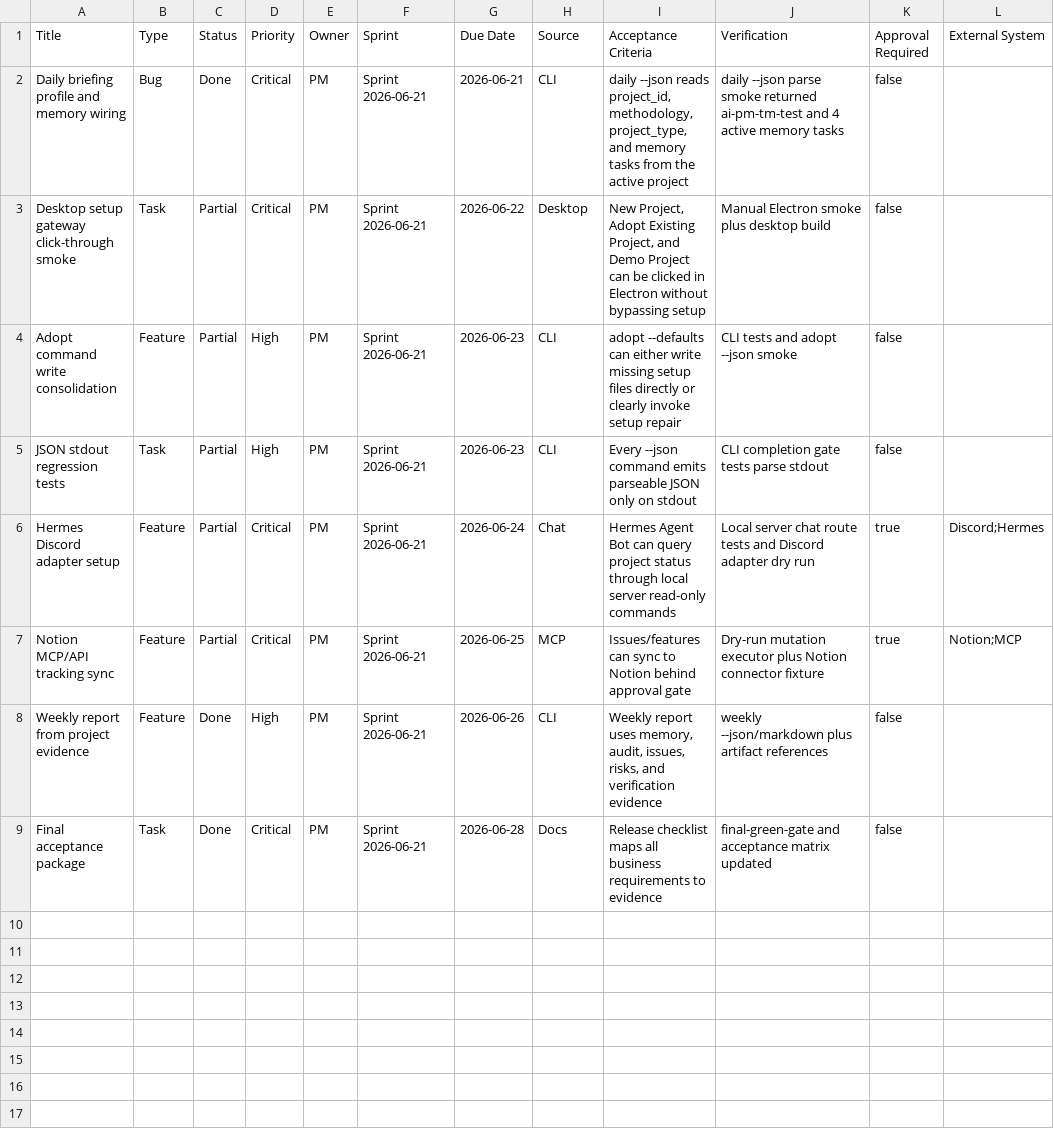
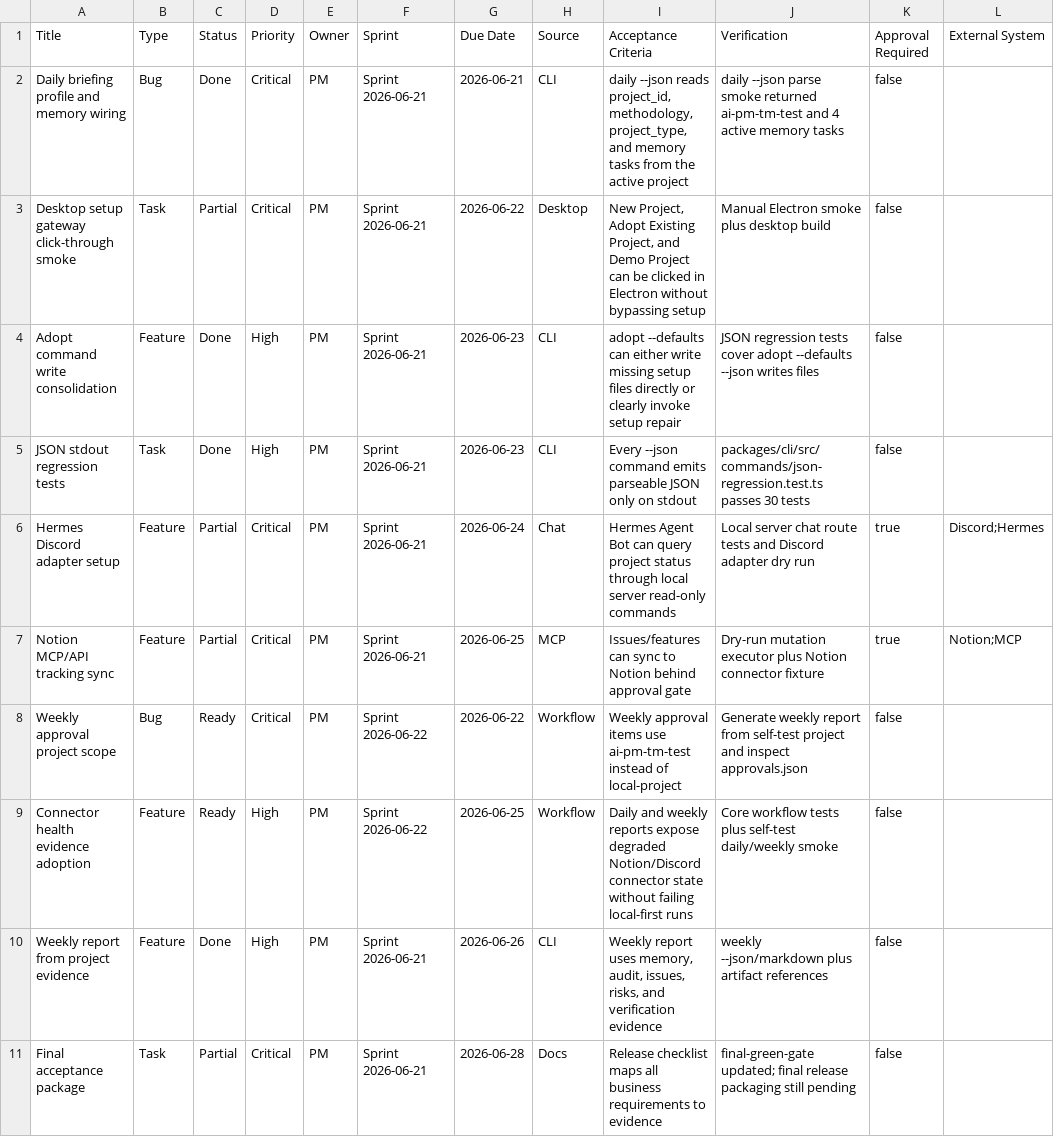
Before and after one commit to bmamba-01/AI-PM, a CSV file: examples/ai-pm-tm-test-project/integrations/notion/issues.csv, drawn as a sheet.

Commit message:
feat: discord/hermes read-only gateway, plan updates, and verification report
- Add Discord Hermes adapter contract and tests (hermesAdapter.ts, hermesAdapter.test.ts)
- Update mobile-chat-guide.md with full setup/safety model documentation
- Update discord-hermes.md integration doc with detailed flow and commands
- Add discord-setup-guide.md architecture doc
- Update plan files with completion state
- Add verification report for ai-pm-tm-test-project

```diff
--- a/examples/ai-pm-tm-test-project/integrations/notion/issues.csv
+++ b/examples/ai-pm-tm-test-project/integrations/notion/issues.csv
@@ -3,7 +3,9 @@ Daily briefing profile and memory wiring,Bug,Done,Critical,PM,Sprint 2026-06-21,
 Desktop setup gateway click-through smoke,Task,Partial,Critical,PM,Sprint 2026-06-21,2026-06-22,Desktop,"New Project, Adopt Existing Project, and Demo Project can be clicked in Electron without bypassing setup","Manual Electron smoke plus desktop build",false,""
-Adopt command write consolidation,Feature,Partial,High,PM,Sprint 2026-06-21,2026-06-23,CLI,"adopt --defaults can either write missing setup files directly or clearly invoke setup repair","CLI tests and adopt --json smoke",false,""
-JSON stdout regression tests,Task,Partial,High,PM,Sprint 2026-06-21,2026-06-23,CLI,"Every --json command emits parseable JSON only on stdout","CLI completion gate tests parse stdout",false,""
+Adopt command write consolidation,Feature,Done,High,PM,Sprint 2026-06-21,2026-06-23,CLI,"adopt --defaults can either write missing setup files directly or clearly invoke setup repair","JSON regression tests cover adopt --defaults --json writes files",false,""
+JSON stdout regression tests,Task,Done,High,PM,Sprint 2026-06-21,2026-06-23,CLI,"Every --json command emits parseable JSON only on stdout","packages/cli/src/commands/json-regression.test.ts passes 30 tests",false,""
 Hermes Discord adapter setup,Feature,Partial,Critical,PM,Sprint 2026-06-21,2026-06-24,Chat,"Hermes Agent Bot can query project status through local server read-only commands","Local server chat route tests and Discord adapter dry run",true,"Discord;Hermes"
 Notion MCP/API tracking sync,Feature,Partial,Critical,PM,Sprint 2026-06-21,2026-06-25,MCP,"Issues/features can sync to Notion behind approval gate","Dry-run mutation executor plus Notion connector fixture",true,"Notion;MCP"
+Weekly approval project scope,Bug,Ready,Critical,PM,Sprint 2026-06-22,2026-06-22,Workflow,"Weekly approval items use ai-pm-tm-test instead of local-project","Generate weekly report from self-test project and inspect approvals.json",false,""
+Connector health evidence adoption,Feature,Ready,High,PM,Sprint 2026-06-22,2026-06-25,Workflow,"Daily and weekly reports expose degraded Notion/Discord connector state without failing local-first runs","Core workflow tests plus self-test daily/weekly smoke",false,""
 Weekly report from project evidence,Feature,Done,High,PM,Sprint 2026-06-21,2026-06-26,CLI,"Weekly report uses memory, audit, issues, risks, and verification evidence","weekly --json/markdown plus artifact references",false,""
-Final acceptance package,Task,Done,Critical,PM,Sprint 2026-06-21,2026-06-28,Docs,"Release checklist maps all business requirements to evidence","final-green-gate and acceptance matrix updated",false,""
+Final acceptance package,Task,Partial,Critical,PM,Sprint 2026-06-21,2026-06-28,Docs,"Release checklist maps all business requirements to evidence","final-green-gate updated; final release packaging still pending",false,""
```
Also changed, not shown: 7 other files.
